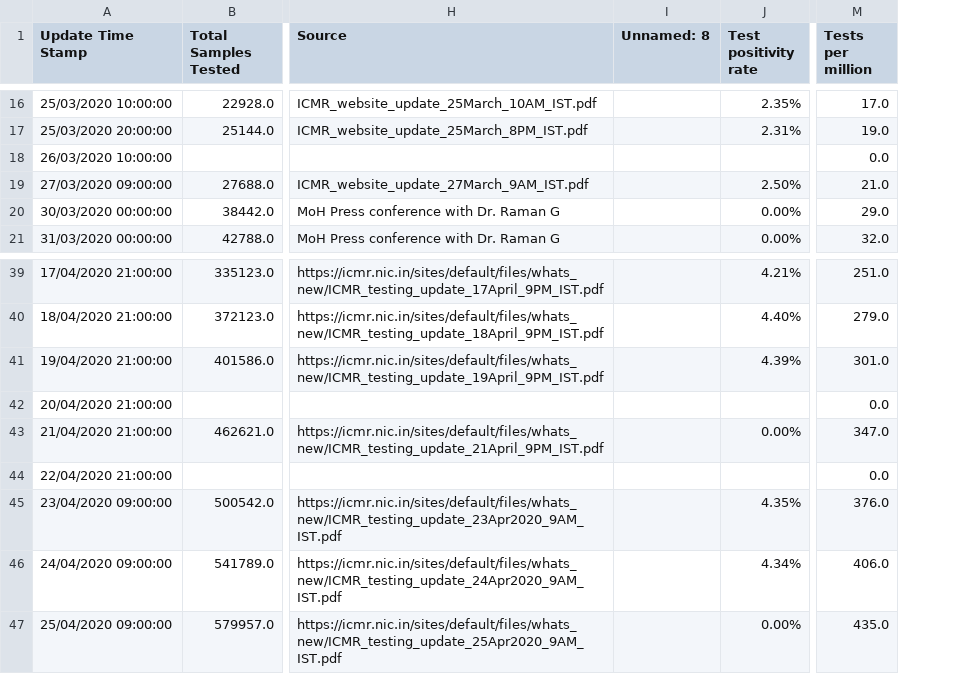
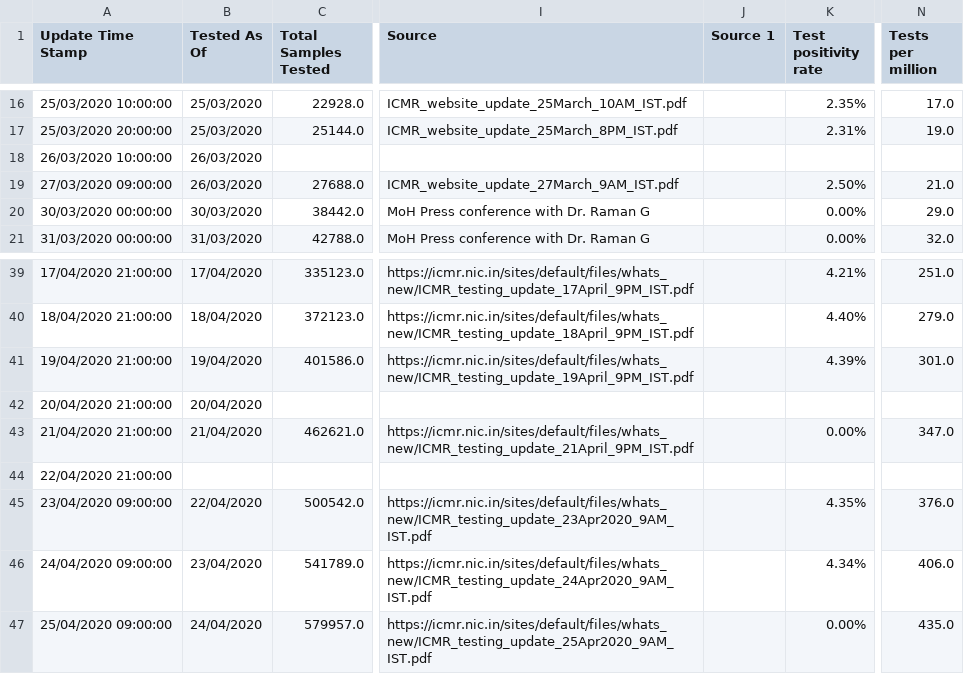
Before and after one commit to adimehta03/CODS-NLP-ML-Team, a CSV file: covid-19-india-data/test_data/test_data/tests_day_wise.csv, drawn as a sheet; only a part is shown, gaps mark what is left out; removed rows and columns are numbered as before the commit, all else as after; the diff covers the shown part only; the diff names each change by its address in the sheet, - before the commit and + after, or states it on an @@ line.

```diff
--- a/covid-19-india-data/test_data/test_data/tests_day_wise.csv
+++ b/covid-19-india-data/test_data/test_data/tests_day_wise.csv
+column B (Tested As Of), rows 16-21: 25/03/2020 | 25/03/2020 | 26/03/2020 | 26/03/2020 | 30/03/2020 | 31/03/2020; rows 39-47: 17/04/2020 | 18/04/2020 | 19/04/2020 | 20/04/2020 | 21/04/2020 |  | 22/04/2020 | 23/04/2020 | 24/04/2020
-column I (Unnamed: 8), empty
+column J (Source 1), empty
-N18 (Tests per million): 0.0
+N18 (Tests per million): (empty)
-N42 (Tests per million): 0.0
+N42 (Tests per million): (empty)
-N44 (Tests per million): 0.0
+N44 (Tests per million): (empty)
```
Also changed, not shown: 12 added rows and 3 edited cells elsewhere in this file, covid-19-india-data/test_data/state_test_data/Delhi.csv, covid-19-india-data/test_data/state_test_data/Goa.csv, 41 other files.
